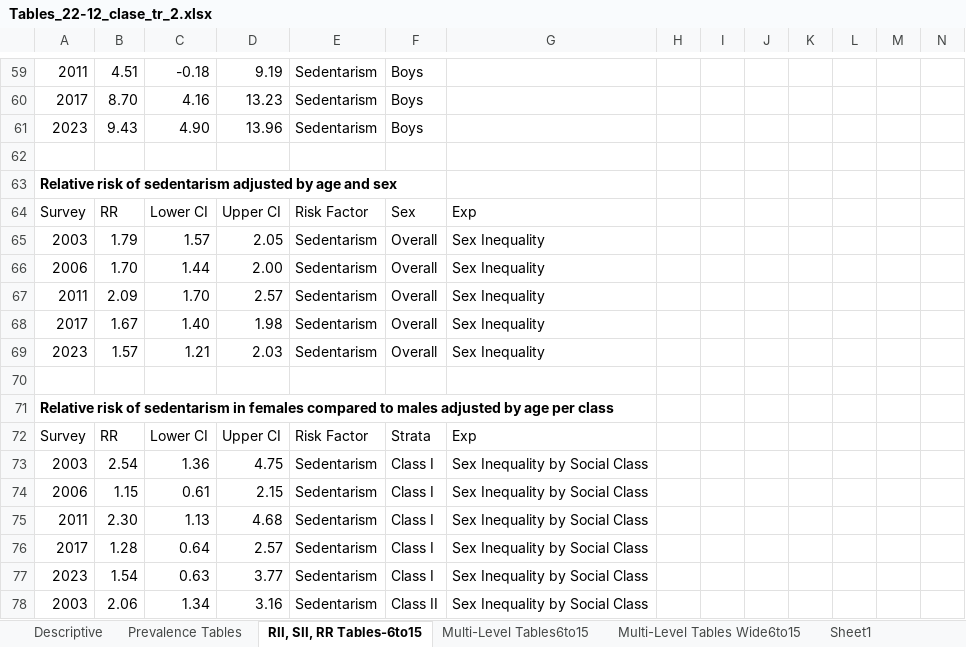
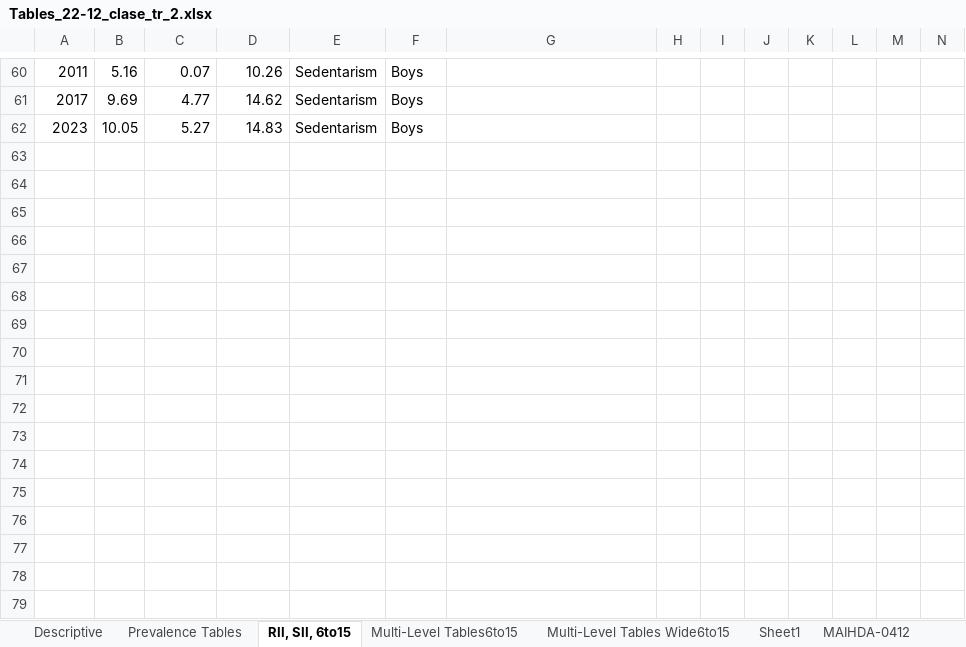
Before and after one commit to EVERYMOVE-Project/Childhood-Inequities-of-Sedentarism, an Excel workbook: Tables/Prevalence+RII+MAIHDA/Tables_22-12_clase_tr_2.xlsx, sheet RII, SII, 6to15, drawn as a sheet; only a part is shown, gaps mark what is left out; values as stored, in another font and other column widths than the file's, no borders; table styles not drawn; removed rows and columns are numbered as before the commit, all else as after; rows hold the shown columns only; the diff covers the shown part only; the diff names each change by its address in the sheet, - before the commit and + after, or states it on an @@ line.

```diff
--- a/Tables/Prevalence+RII+MAIHDA/Tables_22-12_clase_tr_2.xlsx (sheet RII, SII, 6to15)
+++ b/Tables/Prevalence+RII+MAIHDA/Tables_22-12_clase_tr_2.xlsx (sheet RII, SII, 6to15)
-sheet tab: RII, SII, RR Tables-6to15
+sheet tab: RII, SII, 6to15
-B60: 4.51
+B60: 5.16
-C60: -0.18
+C60: 0.07
-D60: 9.19
+D60: 10.26
-B61: 8.70
+B61: 9.69
-C61: 4.16
+C61: 4.77
-D61: 13.23
+D61: 14.62
-B62: 9.43
+B62: 10.05
-C62: 4.90
+C62: 5.27
-D62: 13.96
+D62: 14.83
-row 62: (empty)
-row 63: Relative risk of sedentarism adjusted by age and sex
-row 64: Survey | RR | Lower CI | Upper CI | Risk Factor | Sex | Exp
-row 65: 2003 | 1.79 | 1.57 | 2.05 | Sedentarism | Overall | Sex Inequality
-row 66: 2006 | 1.70 | 1.44 | 2.00 | Sedentarism | Overall | Sex Inequality
-row 67: 2011 | 2.09 | 1.70 | 2.57 | Sedentarism | Overall | Sex Inequality
-row 68: 2017 | 1.67 | 1.40 | 1.98 | Sedentarism | Overall | Sex Inequality
-row 69: 2023 | 1.57 | 1.21 | 2.03 | Sedentarism | Overall | Sex Inequality
-row 70: (empty)
-row 71: Relative risk of sedentarism in females compared to males adjusted by age per class
-row 72: Survey | RR | Lower CI | Upper CI | Risk Factor | Strata | Exp
-row 73: 2003 | 2.54 | 1.36 | 4.75 | Sedentarism | Class I | Sex Inequality by Social Class
-row 74: 2006 | 1.15 | 0.61 | 2.15 | Sedentarism | Class I | Sex Inequality by Social Class
-row 75: 2011 | 2.30 | 1.13 | 4.68 | Sedentarism | Class I | Sex Inequality by Social Class
-row 76: 2017 | 1.28 | 0.64 | 2.57 | Sedentarism | Class I | Sex Inequality by Social Class
-row 77: 2023 | 1.54 | 0.63 | 3.77 | Sedentarism | Class I | Sex Inequality by Social Class
-row 78: 2003 | 2.06 | 1.34 | 3.16 | Sedentarism | Class II | Sex Inequality by Social Class
```
Also changed, not shown: 1 added row, 75 removed rows and 90 edited cells elsewhere in this sheet, 55 other files.
